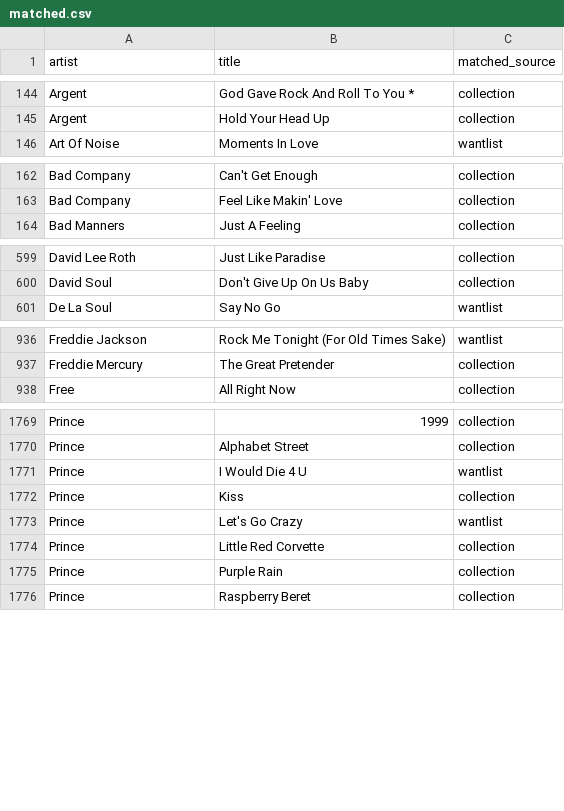
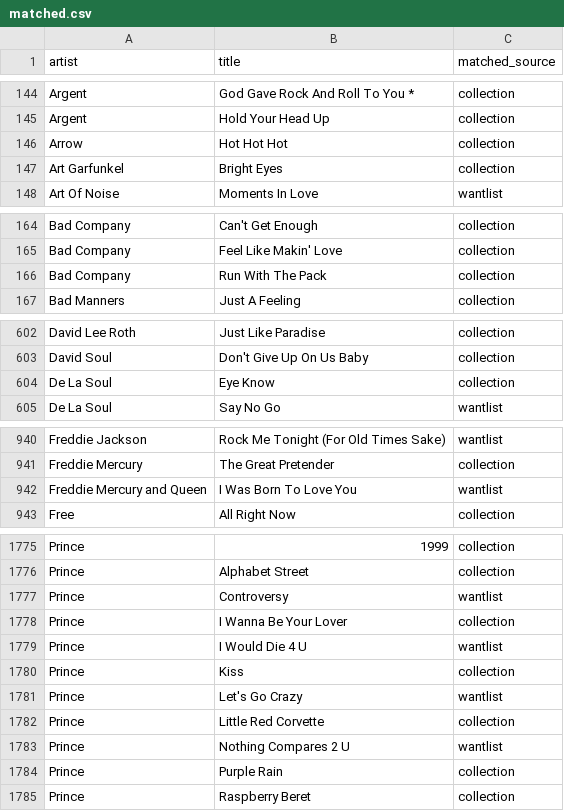
Before and after one commit to datamgmt/RadioPlayLists, a CSV file: data/matched/matched.csv, drawn as a sheet; only a part is shown, gaps mark what is left out; the diff covers the shown part only; the diff names each change by its address in the sheet, - before the commit and + after, or states it on an @@ line.

```diff
--- a/data/matched/matched.csv
+++ b/data/matched/matched.csv
+row 146: Arrow | Hot Hot Hot | collection
+row 147: Art Garfunkel | Bright Eyes | collection
+row 166: Bad Company | Run With The Pack | collection
+row 604: De La Soul | Eye Know | collection
+row 942: Freddie Mercury and Queen | I Was Born To Love You | wantlist
+row 1777: Prince | Controversy | wantlist
+row 1778: Prince | I Wanna Be Your Lover | collection
+row 1783: Prince | Nothing Compares 2 U | wantlist
```
Also changed, not shown: 3 added rows elsewhere in this file, 1 other file.
